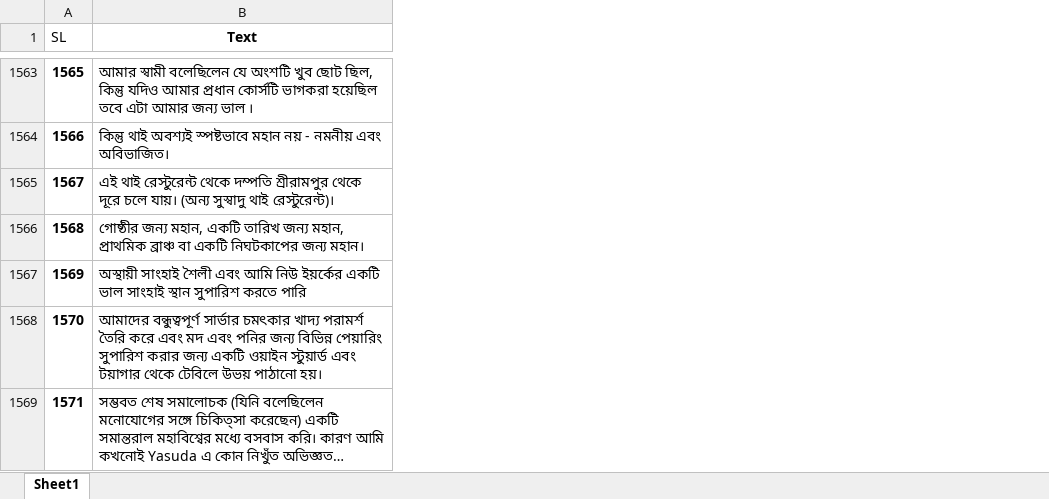
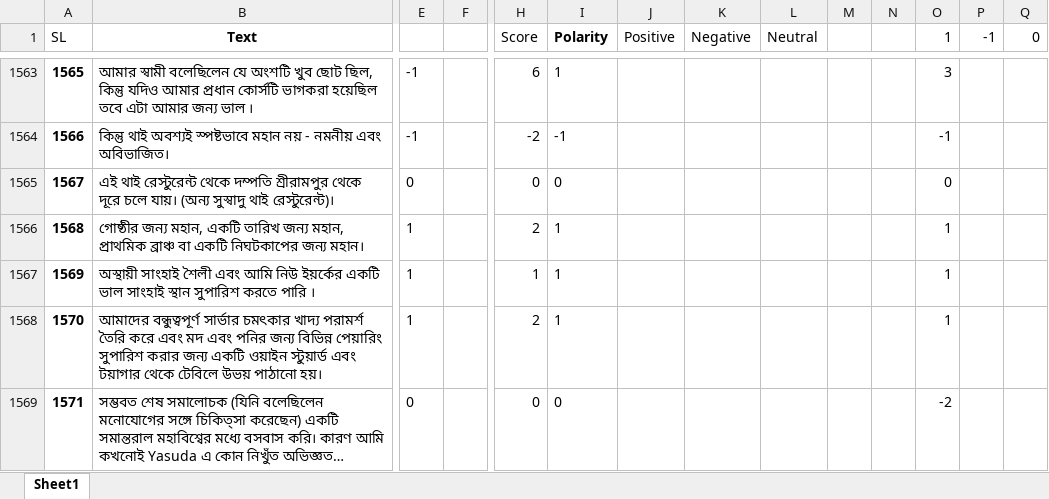
Before and after one commit to NitishOritro/SentimentAnalysis, an Excel workbook: data/main-data/Restaurant.xlsx, sheet Sheet1, drawn as a sheet; only a part is shown, gaps mark what is left out; long unchanged cells end in …; values as stored, in another font and other column widths than the file's, no borders; the diff covers the shown part only; the diff names each change by its address in the sheet, - before the commit and + after, or states it on an @@ line.

```diff
--- a/data/main-data/Restaurant.xlsx (sheet Sheet1)
+++ b/data/main-data/Restaurant.xlsx (sheet Sheet1)
+column E, rows 1563-1569: -1 | -1 | 0 | 1 | 1 | 1 | 0
+column F, empty
+column H (Score), rows 1563-1569: 6 | -2 | 0 | 2 | 1 | 2 | 0
+column I (Polarity), rows 1563-1569: 1 | -1 | 0 | 1 | 1 | 1 | 0
+column J (Positive), empty
+column K (Negative), empty
+column L (Neutral), empty
+column M, empty
+column N, empty
+column O (1), rows 1563-1569: 3 | -1 | 0 | 1 | 1 | 1 | -2
+column P (-1), empty
+column Q (0), empty
-B1567 (Text): …করতে পারি
+B1567 (Text): …করতে পারি ।
```
Also changed, not shown: 1 added column, 14 edited cells and cell formats elsewhere in this sheet, data/main-data/Cricket.xlsx, data/main-data/dataWord.xlsx, 34 other files.
